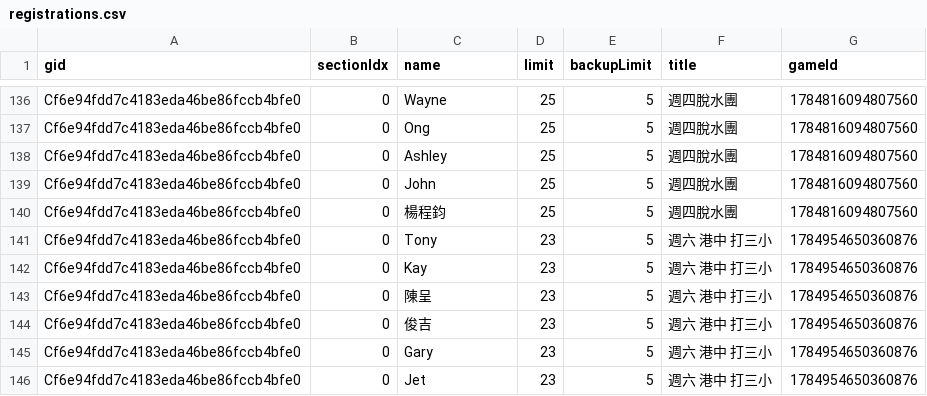
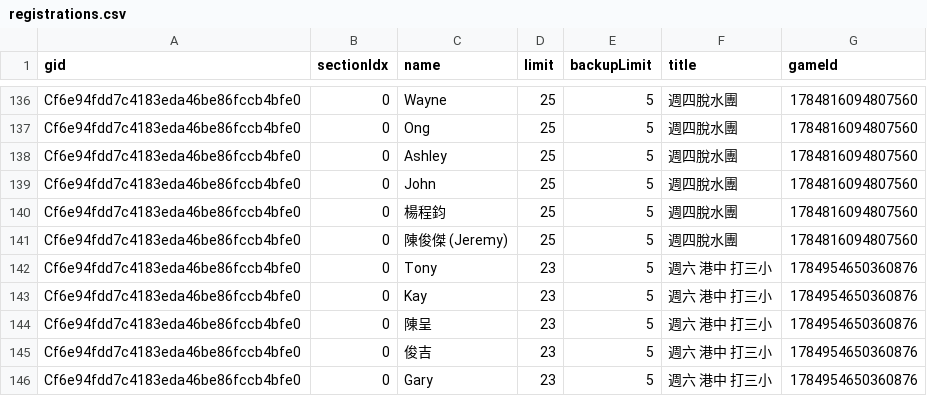
Before and after one commit to BSTony/TonysBadmintonGroup, a CSV file: data/registrations.csv, drawn as a sheet; only a part is shown, gaps mark what is left out; the shorter side is filled out with more unchanged rows; the diff names each change by its address in the sheet, - before the commit and + after, or states it on an @@ line.

Commit message:
Update current list snapshot: 週四脫水團

```diff
--- a/data/registrations.csv
+++ b/data/registrations.csv
+row 141: Cf6e94fdd7c4183eda46be86fccb4bfe0 | 0 | 陳俊傑 (Jeremy) | 25 | 5 | 週四脫水團 | 1784816094807560
```
